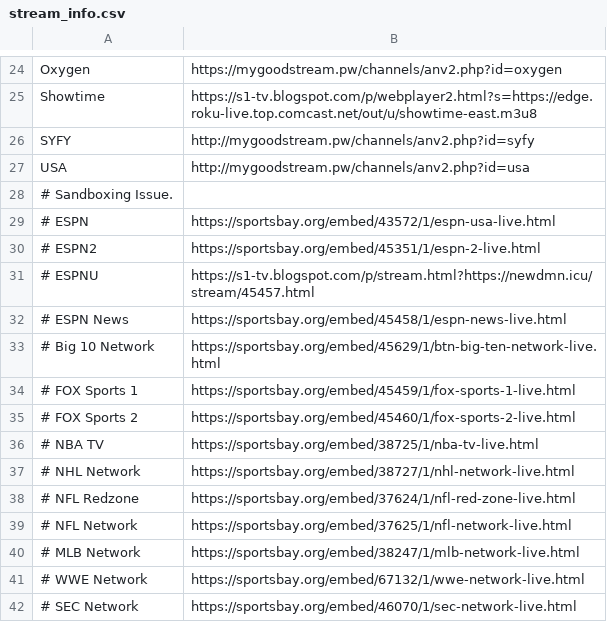
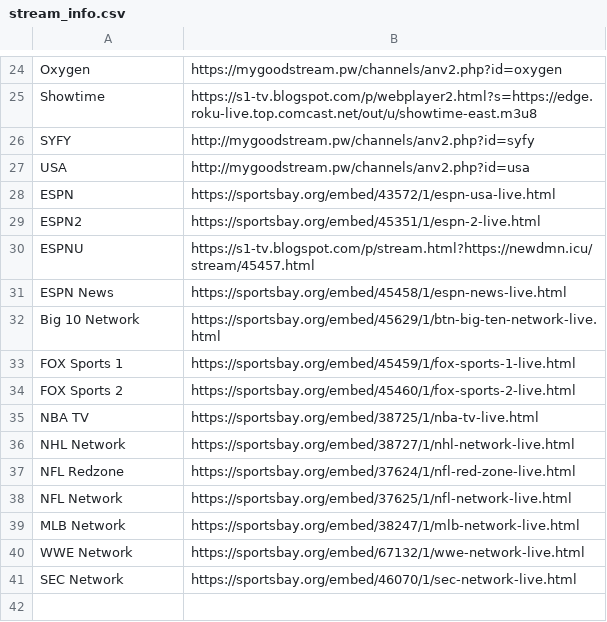
Before and after one commit to Danner36/Streaming_Eagle, a CSV file: stream_info.csv, drawn as a sheet; only a part is shown, gaps mark what is left out.

Commit message:
Update stream_info.csv

```diff
--- a/stream_info.csv
+++ b/stream_info.csv
@@ -27,16 +27,15 @@ SYFY,http://mygoodstream.pw/channels/anv2.php?id=syfy
 USA,http://mygoodstream.pw/channels/anv2.php?id=usa
-# Sandboxing Issue.
-# ESPN,https://sportsbay.org/embed/43572/1/espn-usa-live.html
-# ESPN2,https://sportsbay.org/embed/45351/1/espn-2-live.html
-# ESPNU,https://s1-tv.blogspot.com/p/stream.html?https://newdmn.icu/stream/45457.html
-# ESPN News,https://sportsbay.org/embed/45458/1/espn-news-live.html
-# Big 10 Network,https://sportsbay.org/embed/45629/1/btn-big-ten-network-live.html
-# FOX Sports 1,https://sportsbay.org/embed/45459/1/fox-sports-1-live.html
-# FOX Sports 2,https://sportsbay.org/embed/45460/1/fox-sports-2-live.html
-# NBA TV,https://sportsbay.org/embed/38725/1/nba-tv-live.html
-# NHL Network,https://sportsbay.org/embed/38727/1/nhl-network-live.html
-# NFL Redzone,https://sportsbay.org/embed/37624/1/nfl-red-zone-live.html
-# NFL Network,https://sportsbay.org/embed/37625/1/nfl-network-live.html
-# MLB Network,https://sportsbay.org/embed/38247/1/mlb-network-live.html
-# WWE Network,https://sportsbay.org/embed/67132/1/wwe-network-live.html
-# SEC Network,https://sportsbay.org/embed/46070/1/sec-network-live.html
+ESPN,https://sportsbay.org/embed/43572/1/espn-usa-live.html
+ESPN2,https://sportsbay.org/embed/45351/1/espn-2-live.html
+ESPNU,https://s1-tv.blogspot.com/p/stream.html?https://newdmn.icu/stream/45457.html
+ESPN News,https://sportsbay.org/embed/45458/1/espn-news-live.html
+Big 10 Network,https://sportsbay.org/embed/45629/1/btn-big-ten-network-live.html
+FOX Sports 1,https://sportsbay.org/embed/45459/1/fox-sports-1-live.html
+FOX Sports 2,https://sportsbay.org/embed/45460/1/fox-sports-2-live.html
+NBA TV,https://sportsbay.org/embed/38725/1/nba-tv-live.html
+NHL Network,https://sportsbay.org/embed/38727/1/nhl-network-live.html
+NFL Redzone,https://sportsbay.org/embed/37624/1/nfl-red-zone-live.html
+NFL Network,https://sportsbay.org/embed/37625/1/nfl-network-live.html
+MLB Network,https://sportsbay.org/embed/38247/1/mlb-network-live.html
+WWE Network,https://sportsbay.org/embed/67132/1/wwe-network-live.html
+SEC Network,https://sportsbay.org/embed/46070/1/sec-network-live.html
```
